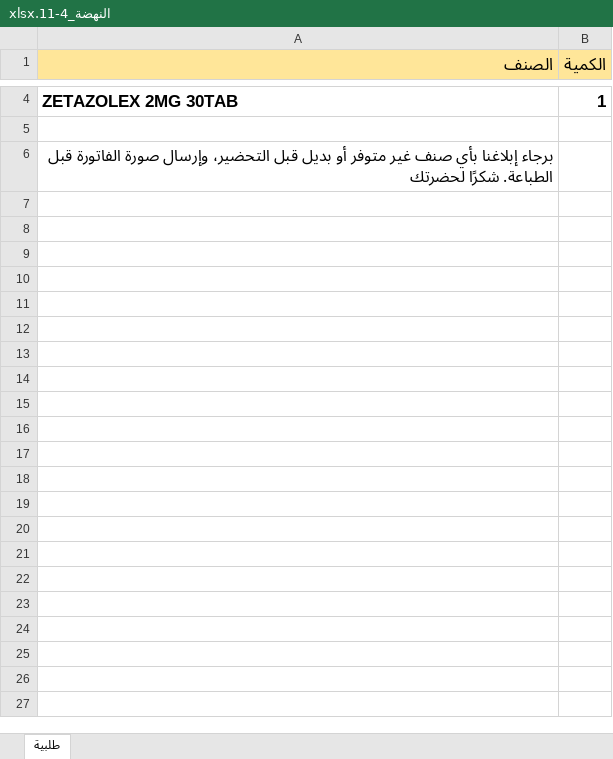
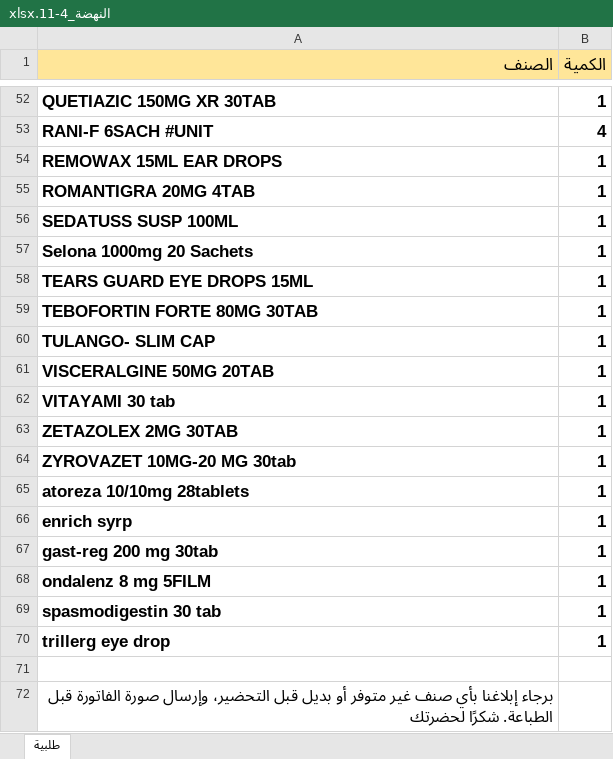
Before and after one commit to abdulqawiatef99-cyber/pharmacy-system, an Excel workbook: work/f26_2026-11-04/out/النهضة_4-11.xlsx, sheet طلبية, drawn as a sheet; only a part is shown, gaps mark what is left out; values as stored, in another font and other column widths than the file's, no borders; the diff covers the shown part only; the diff names each change by its address in the sheet, - before the commit and + after, or states it on an @@ line.

```diff
--- a/work/f26_2026-11-04/out/النهضة_4-11.xlsx (sheet طلبية)
+++ b/work/f26_2026-11-04/out/النهضة_4-11.xlsx (sheet طلبية)
+row 52: QUETIAZIC 150MG XR 30TAB | 1
+row 53: RANI-F 6SACH #UNIT | 4
+row 54: REMOWAX 15ML EAR DROPS | 1
+row 55: ROMANTIGRA 20MG 4TAB | 1
+row 56: SEDATUSS SUSP 100ML | 1
+row 57: Selona 1000mg 20 Sachets | 1
+row 58: TEARS GUARD EYE DROPS 15ML | 1
+row 59: TEBOFORTIN FORTE 80MG 30TAB | 1
+row 60: TULANGO- SLIM CAP | 1
+row 61: VISCERALGINE 50MG 20TAB | 1
+row 62: VITAYAMI 30 tab | 1
+row 64: ZYROVAZET 10MG-20 MG 30tab | 1
+row 65: atoreza 10/10mg 28tablets | 1
+row 66: enrich syrp | 1
+row 67: gast-reg 200 mg 30tab | 1
+row 68: ondalenz 8 mg 5FILM | 1
+row 69: spasmodigestin 30 tab | 1
+row 70: trillerg eye drop | 1
```
Also changed, not shown: 48 added rows and 1 edited cell elsewhere in this sheet, work/f26_2026-11-04/out/ابن خلدون_4-11.xlsx, work/f26_2026-11-04/out/ابن سينا_4-11.xlsx, 8 other files.
